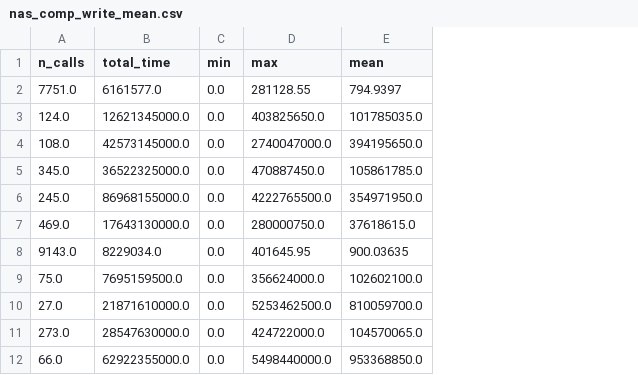
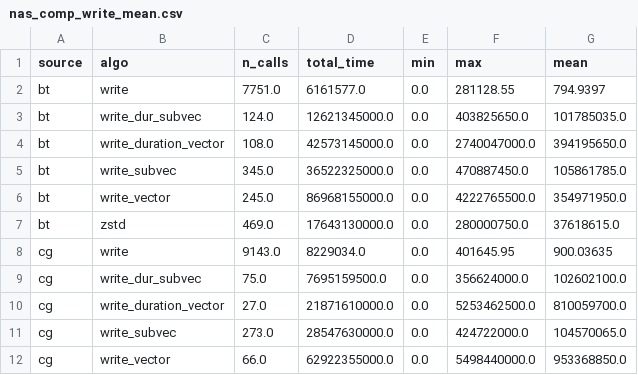
Before and after one commit to nikolai6767/pallas-analysis, a CSV file: analysis/res/nas_comp_write_mean.csv, drawn as a sheet; only a part is shown; the diff names each change by its address in the sheet, - before the commit and + after, or states it on an @@ line.

```diff
--- a/analysis/res/nas_comp_write_mean.csv
+++ b/analysis/res/nas_comp_write_mean.csv
+column A (source), rows 2-12: bt | bt | bt | bt | bt | bt | cg | cg | cg | cg | cg
+column B (algo), rows 2-12: write | write_dur_subvec | write_duration_vector | write_subvec | write_vector | zstd | write | write_dur_subvec | write_duration_vector | write_subvec | write_vector
```
Also changed, not shown: 8 other files.
